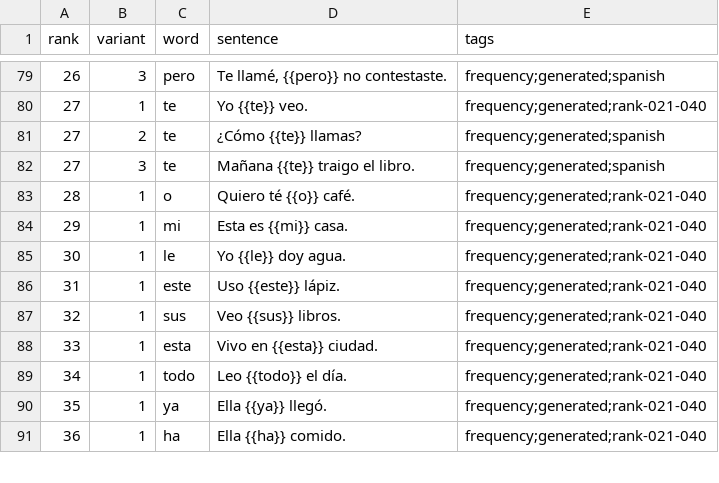
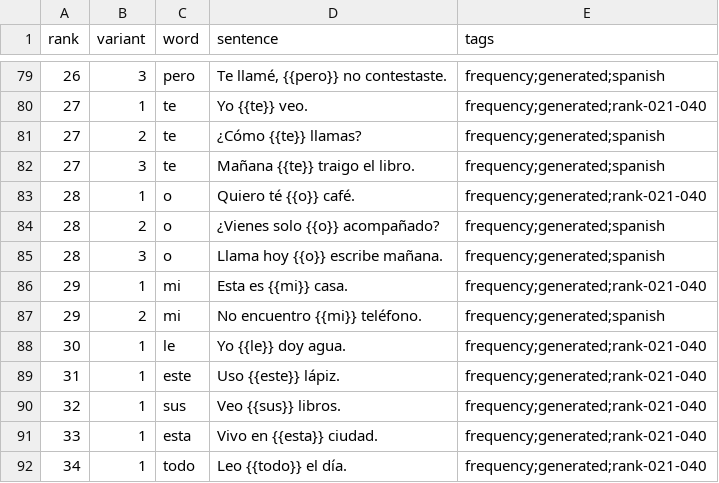
Before and after one commit to dnywh/mochiko, a CSV file: languages/es/frequency.csv, drawn as a sheet; only a part is shown, gaps mark what is left out; the shorter side is filled out with more unchanged rows; the diff names each change by its address in the sheet, - before the commit and + after, or states it on an @@ line.

```diff
--- a/languages/es/frequency.csv
+++ b/languages/es/frequency.csv
+row 84: 28 | 2 | o | ¿Vienes solo {{o}} acompañado? | frequency;generated;spanish
+row 85: 28 | 3 | o | Llama hoy {{o}} escribe mañana. | frequency;generated;spanish
+row 87: 29 | 2 | mi | No encuentro {{mi}} teléfono. | frequency;generated;spanish
```
Also changed, not shown: languages/de/frequency.csv.
